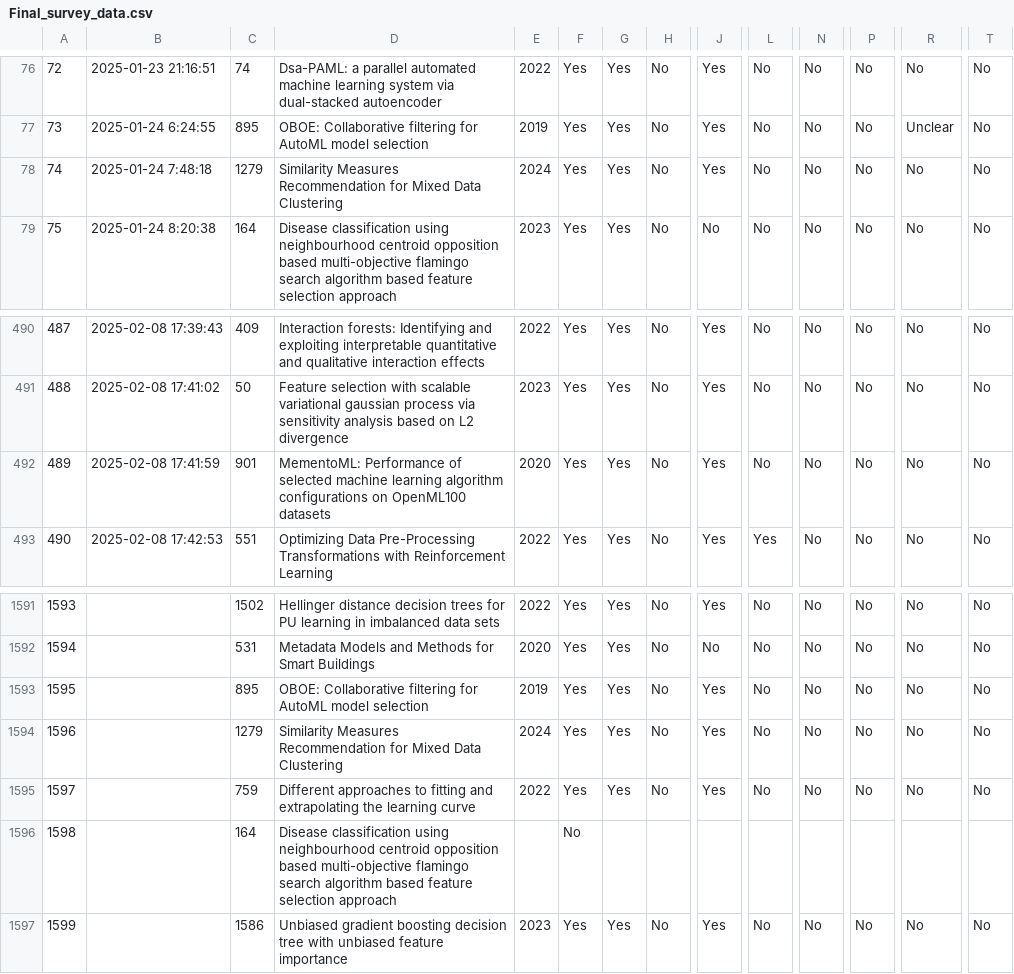
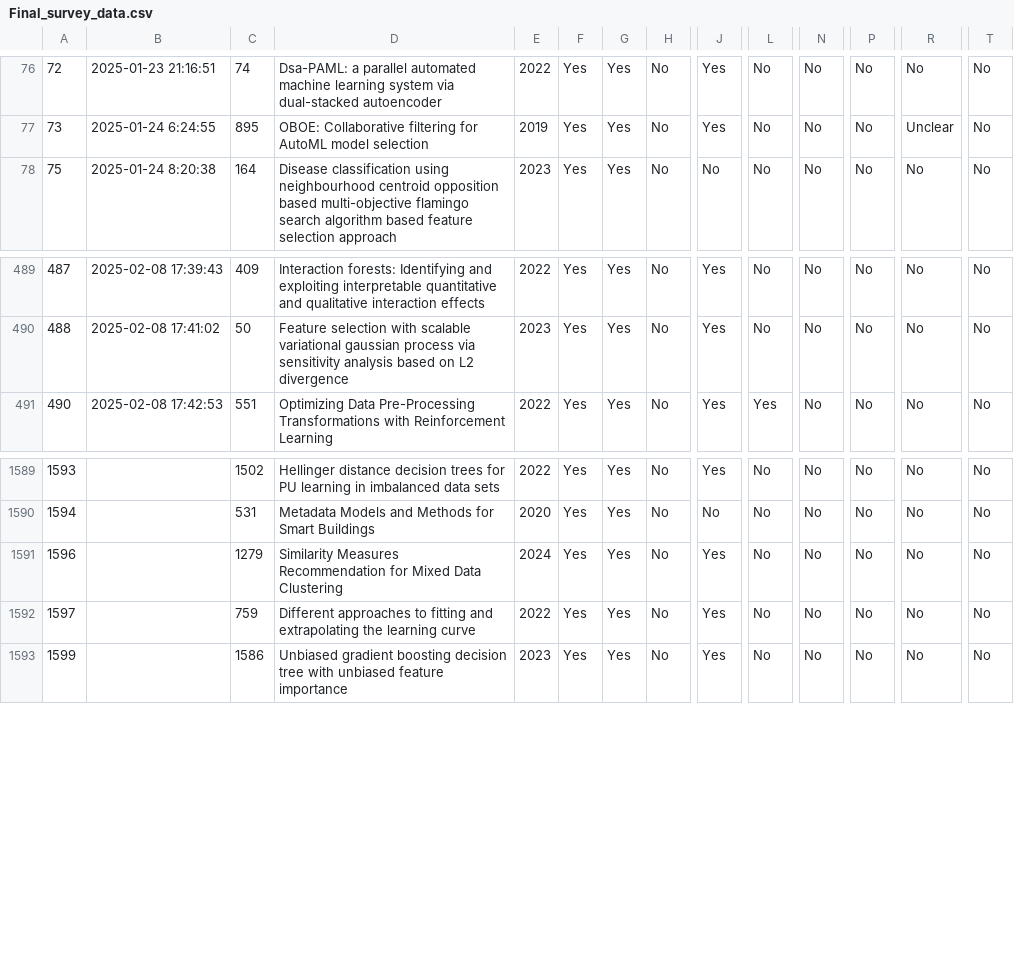
Before and after one commit to openml/OpenML-Paper-Impact-Analysis, a CSV file: data/Final_survey_data.csv, drawn as a sheet; only a part is shown, gaps mark what is left out; rows hold the shown columns only; the diff names each change by its address in the sheet, - before the commit and + after, or states it on an @@ line.

Commit message:
corrections in entries

```diff
--- a/data/Final_survey_data.csv
+++ b/data/Final_survey_data.csv
-row 78: 74 | 2025-01-24 7:48:18 | 1279 | Similarity Measures Recommendation for Mixed Data Clustering | 2024 | Yes | Yes | No | Yes | No | No | No | No | No
-row 492: 489 | 2025-02-08 17:41:59 | 901 | MementoML: Performance of selected machine learning algorithm configurations on OpenML100 datasets | 2020 | Yes | Yes | No | Yes | No | No | No | No | No
-row 1593: 1595 |  | 895 | OBOE: Collaborative filtering for AutoML model selection | 2019 | Yes | Yes | No | Yes | No | No | No | No | No
-row 1596: 1598 |  | 164 | Disease classification using neighbourhood centroid opposition based multi-objective flamingo search algorithm based feature selection approach |  | No
```
